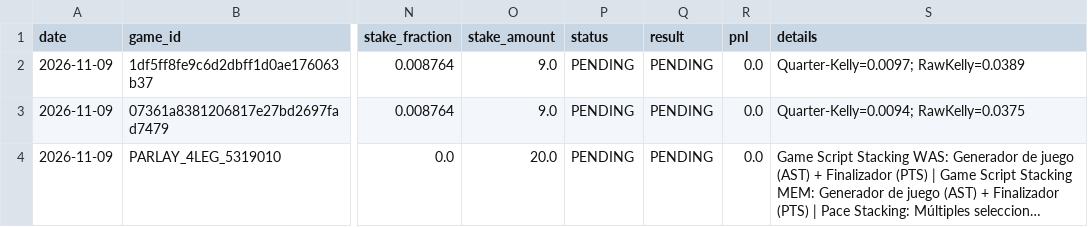
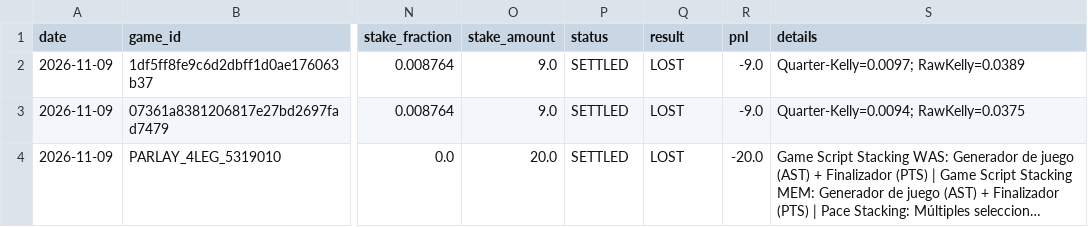
Before and after one commit to Nymos-byte/nba-quant-engine, a CSV file: data/history/picks_2026-11-09.csv, drawn as a sheet; only a part is shown, gaps mark what is left out; long unchanged cells end in …; the diff names each change by its address in the sheet, - before the commit and + after, or states it on an @@ line.

```diff
--- a/data/history/picks_2026-11-09.csv
+++ b/data/history/picks_2026-11-09.csv
-P2:P4 (status): PENDING
+P2:P4 (status): SETTLED
-Q2:Q4 (result): PENDING
+Q2:Q4 (result): LOST
-R2:R3 (pnl): 0.0
+R2:R3 (pnl): -9.0
-R4 (pnl): 0.0
+R4 (pnl): -20.0
```
Also changed, not shown: data/history/todas_las_apuestas.csv, 5 other files.
